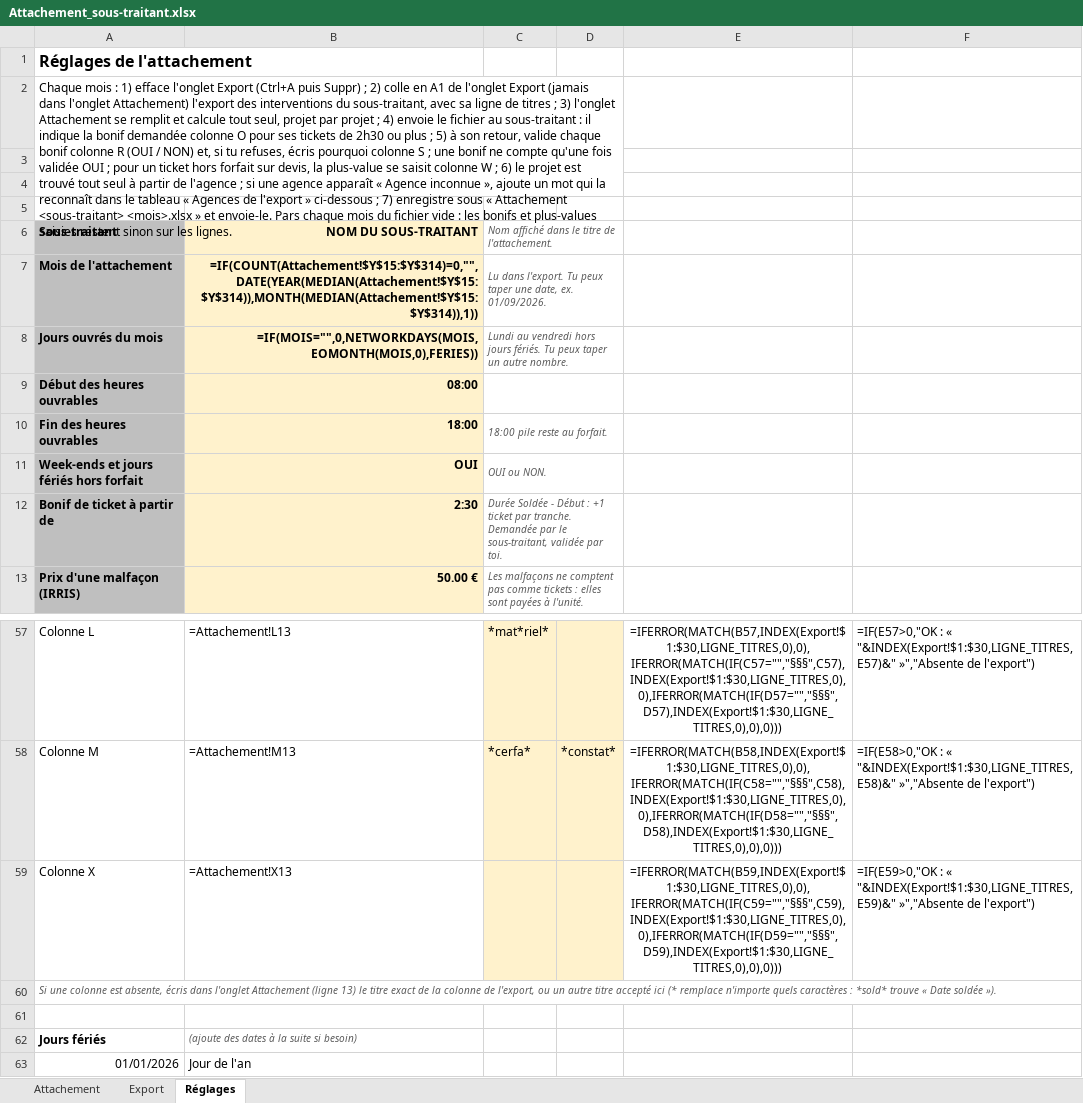
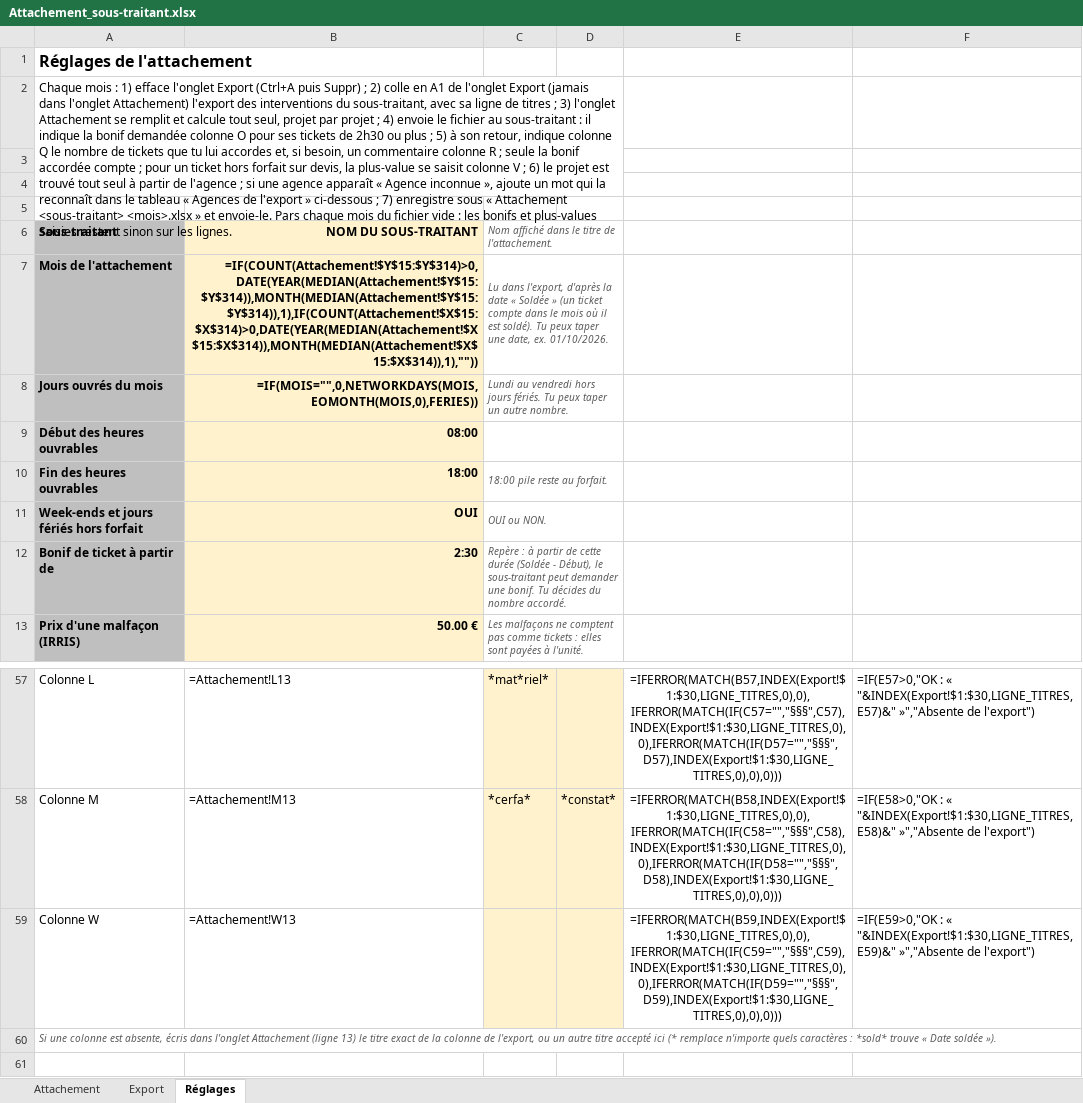
Before and after one commit to cocochanel54/coco, an Excel workbook: attachement-sous-traitant/Attachement_sous-traitant.xlsx, sheet Réglages, drawn as a sheet; only a part is shown, gaps mark what is left out; the shorter side is filled out with more unchanged rows; values as stored, in another font and other column widths than the file's, no borders; formulas without a stored value are shown as written; conditional formats not drawn; the diff names each change by its address in the sheet, - before the commit and + after, or states it on an @@ line.

```diff
--- a/attachement-sous-traitant/Attachement_sous-traitant.xlsx (sheet Réglages)
+++ b/attachement-sous-traitant/Attachement_sous-traitant.xlsx (sheet Réglages)
-A2: …son retour, valide chaque bonif colonne R (OUI / NON) et, si tu refuses, écris pourquoi colonne S ; une bonif ne compte qu'une fois validée OUI ; pour un ticket hors forfait sur devis, la plus-value se saisit colonne W ; 6)…
+A2: …son retour, indique colonne Q le nombre de tickets que tu lui accordes et, si besoin, un commentaire colonne R ; seule la bonif accordée compte ; pour un ticket hors forfait sur devis, la plus-value se saisit colonne V ; 6)…
-B7: =IF(COUNT(Attachement!$Y$15:$Y$314)=0,"",DATE(YEAR(MEDIAN(Attachement!$Y$15:$Y$314)),MONTH(MEDIAN(Attachement!$Y$15:$Y$314)),1))
+B7: =IF(COUNT(Attachement!$Y$15:$Y$314)>0,DATE(YEAR(MEDIAN(Attachement!$Y$15:$Y$314)),MONTH(MEDIAN(Attachement!$Y$15:$Y$314)),1),IF(COUNT(Attachement!$X$15:$X$314)>0,DATE(YEAR(MEDIAN(Attachement!$X$15:$X$314)),MONTH(MEDIAN(Attachement!$X$15:$X$314)),1),""))
-C7: Lu dans l'export. Tu peux taper une date, ex. 01/09/2026.
+C7: Lu dans l'export, d'après la date « Soldée » (un ticket compte dans le mois où il est soldé). Tu peux taper une date, ex. 01/10/2026.
-C12: Durée Soldée - Début : +1 ticket par tranche. Demandée par le sous-traitant, validée par toi.
+C12: Repère : à partir de cette durée (Soldée - Début), le sous-traitant peut demander une bonif. Tu décides du nombre accordé.
-A59: Colonne X
+A59: Colonne W
-B59: =Attachement!X13
+B59: =Attachement!W13
```
Also changed, not shown: sheet Attachement, hidden cells, 2 other files.
